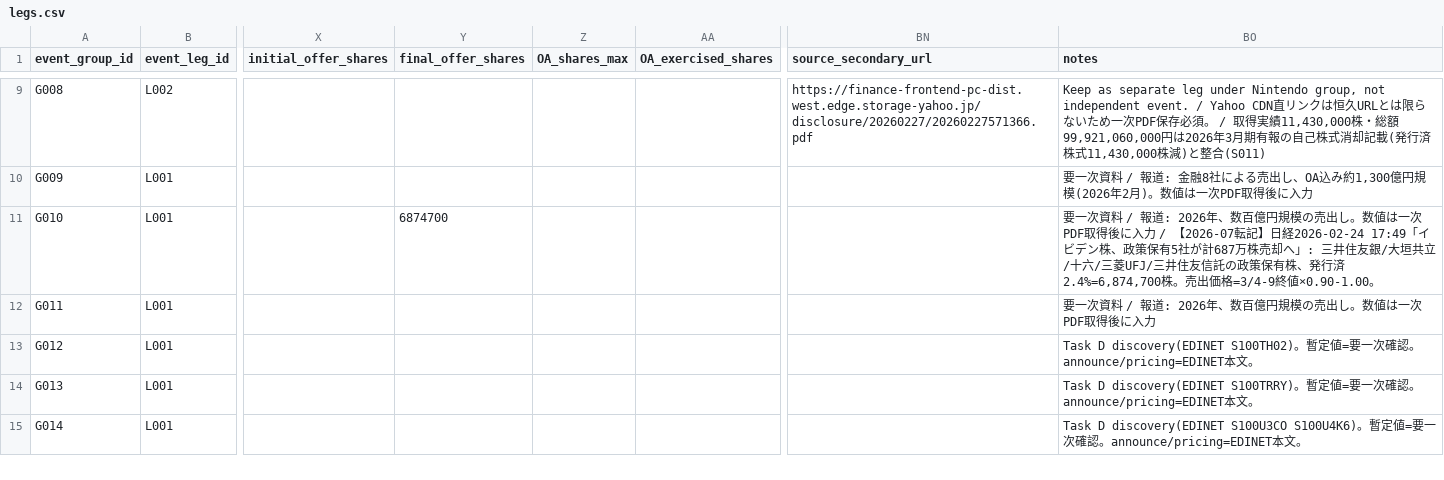
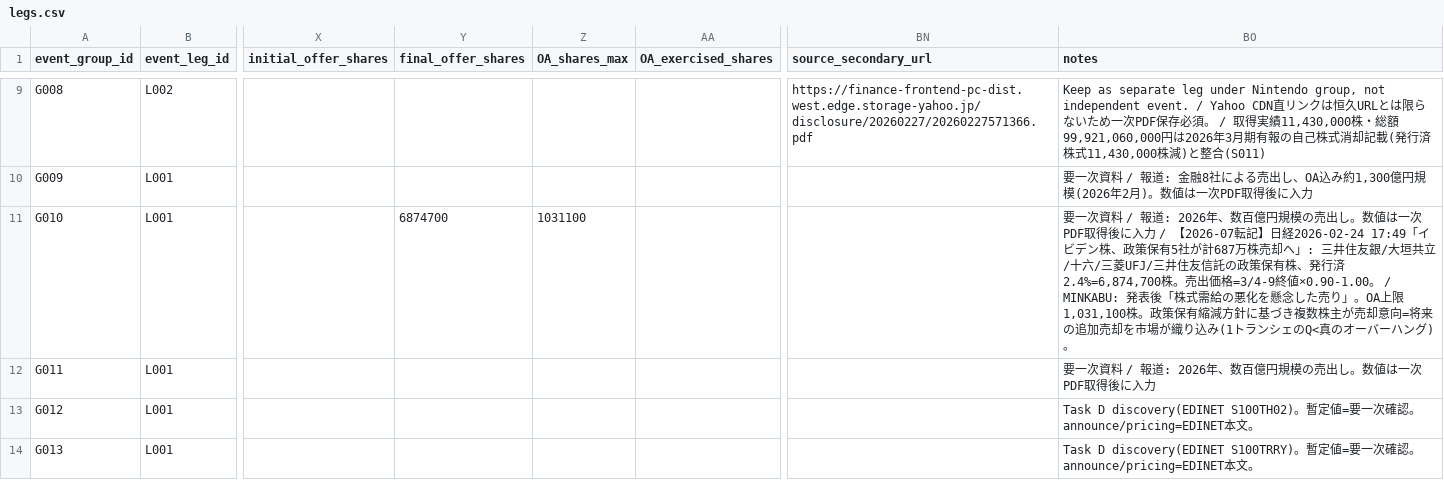
Before and after one commit to yuitokyouni/financial-abm-lab, a CSV file: unwind-tape/data/parsed/tape/legs.csv, drawn as a sheet; only a part is shown, gaps mark what is left out; the shorter side is filled out with more unchanged rows; the diff names each change by its address in the sheet, - before the commit and + after, or states it on an @@ line.

```diff
--- a/unwind-tape/data/parsed/tape/legs.csv
+++ b/unwind-tape/data/parsed/tape/legs.csv
-Z11 (OA_shares_max): (empty)
+Z11 (OA_shares_max): 1031100
-BO11 (notes): …終値×0.90-1.00。
+BO11 (notes): …終値×0.90-1.00。 / MINKABU: 発表後「株式需給の悪化を懸念した売り」。OA上限1,031,100株。政策保有縮減方針に基づき複数株主が売却意向=将来の追加売却を市場が織り込み(1トランシェのQ<真のオーバーハング)。
```
